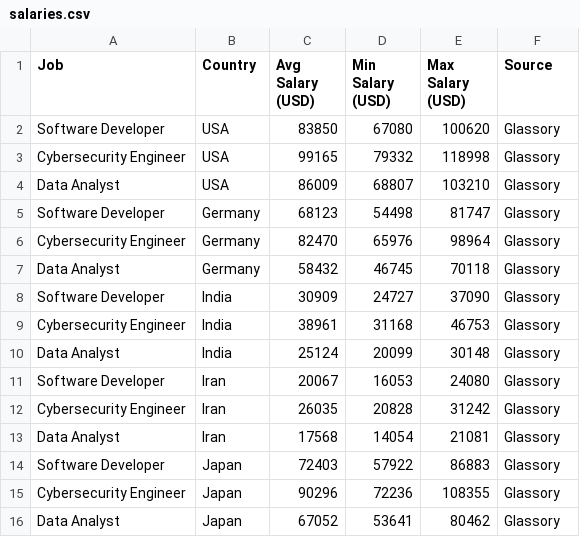
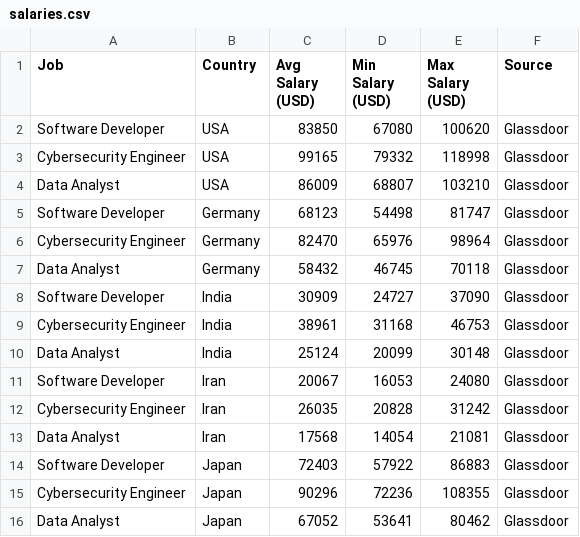
Before and after one commit to thecodingParsa/global-tech-salaries, a CSV file: salaries.csv, drawn as a sheet.

Commit message:
Update salaries.csv

```diff
--- a/salaries.csv
+++ b/salaries.csv
@@ -1,16 +1,16 @@
 Job,Country,Avg Salary (USD),Min Salary (USD),Max Salary (USD),Source
-Software Developer,USA,83850,67080,100620,Glassory
-Cybersecurity Engineer,USA,99165,79332,118998,Glassory
-Data Analyst,USA,86009,68807,103210,Glassory
-Software Developer,Germany,68123,54498,81747,Glassory
-Cybersecurity Engineer,Germany,82470,65976,98964,Glassory
-Data Analyst,Germany,58432,46745,70118,Glassory
-Software Developer,India,30909,24727,37090,Glassory
-Cybersecurity Engineer,India,38961,31168,46753,Glassory
-Data Analyst,India,25124,20099,30148,Glassory
-Software Developer,Iran,20067,16053,24080,Glassory
-Cybersecurity Engineer,Iran,26035,20828,31242,Glassory
-Data Analyst,Iran,17568,14054,21081,Glassory
-Software Developer,Japan,72403,57922,86883,Glassory
-Cybersecurity Engineer,Japan,90296,72236,108355,Glassory
-Data Analyst,Japan,67052,53641,80462,Glassory
+Software Developer,USA,83850,67080,100620,Glassdoor
+Cybersecurity Engineer,USA,99165,79332,118998,Glassdoor
+Data Analyst,USA,86009,68807,103210,Glassdoor
+Software Developer,Germany,68123,54498,81747,Glassdoor
+Cybersecurity Engineer,Germany,82470,65976,98964,Glassdoor
+Data Analyst,Germany,58432,46745,70118,Glassdoor
+Software Developer,India,30909,24727,37090,Glassdoor
+Cybersecurity Engineer,India,38961,31168,46753,Glassdoor
+Data Analyst,India,25124,20099,30148,Glassdoor
+Software Developer,Iran,20067,16053,24080,Glassdoor
+Cybersecurity Engineer,Iran,26035,20828,31242,Glassdoor
+Data Analyst,Iran,17568,14054,21081,Glassdoor
+Software Developer,Japan,72403,57922,86883,Glassdoor
+Cybersecurity Engineer,Japan,90296,72236,108355,Glassdoor
+Data Analyst,Japan,67052,53641,80462,Glassdoor
```
